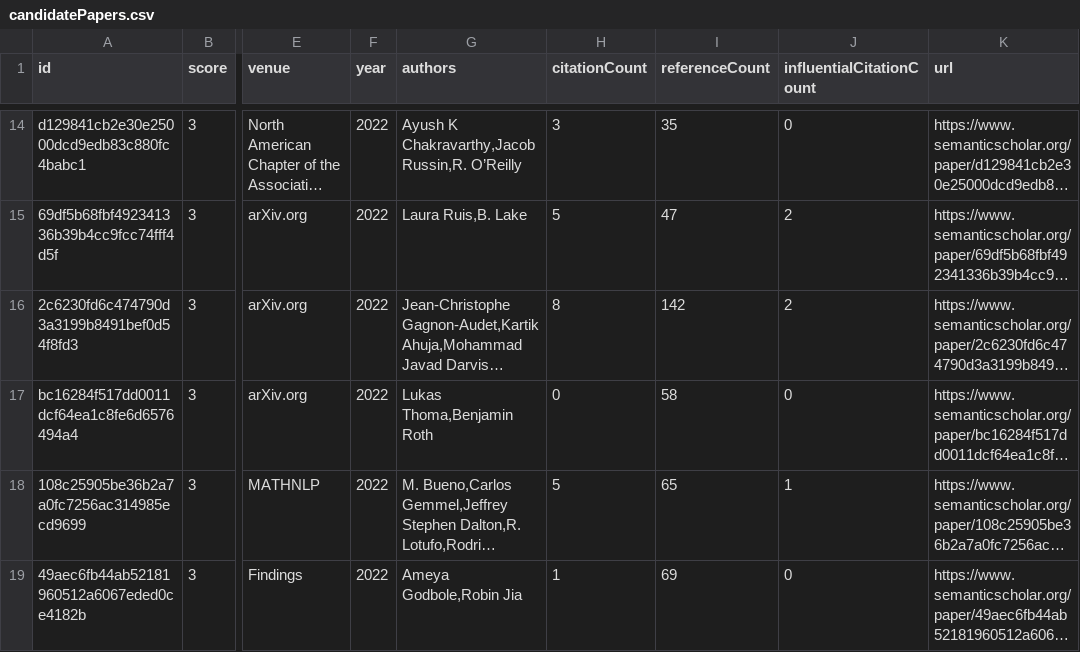
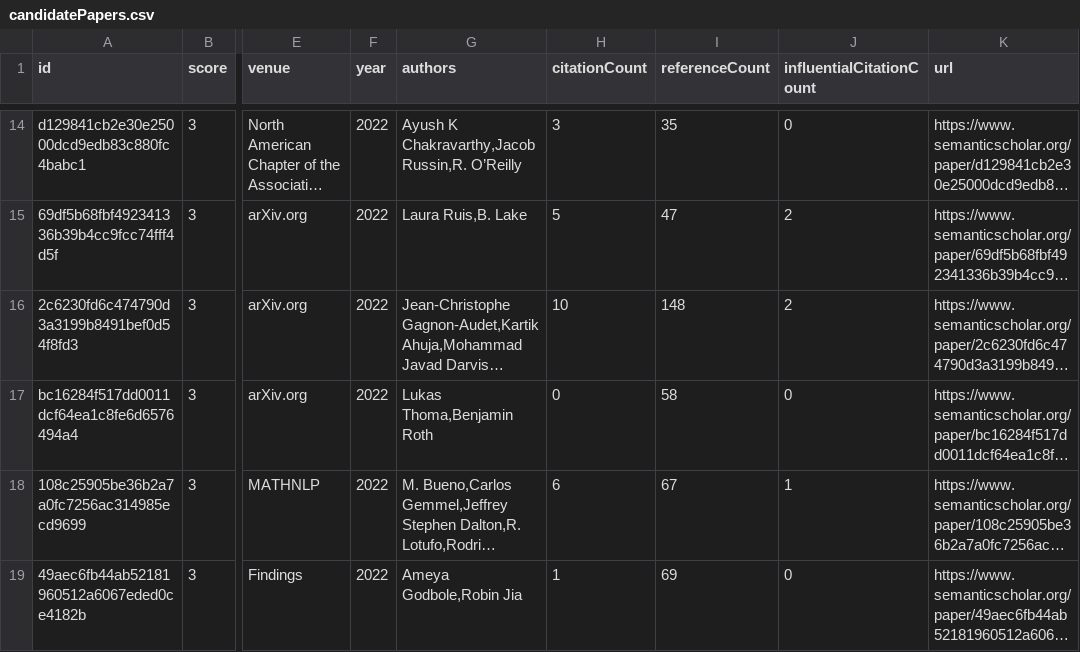
Before and after one commit to avi-jit/compositional-generalization-lit-review, a CSV file: data/candidatePapers.csv, drawn as a sheet; only a part is shown, gaps mark what is left out; long unchanged cells end in …; the diff covers the shown part only; the diff names each change by its address in the sheet, - before the commit and + after, or states it on an @@ line.

Commit message:
Add new candidate papers

```diff
--- a/data/candidatePapers.csv
+++ b/data/candidatePapers.csv
-H16 (citationCount): 8
+H16 (citationCount): 10
-I16 (referenceCount): 142
+I16 (referenceCount): 148
-H18 (citationCount): 5
+H18 (citationCount): 6
-I18 (referenceCount): 65
+I18 (referenceCount): 67
```
Also changed, not shown: 12 edited cells elsewhere in this file, 2 other files.
